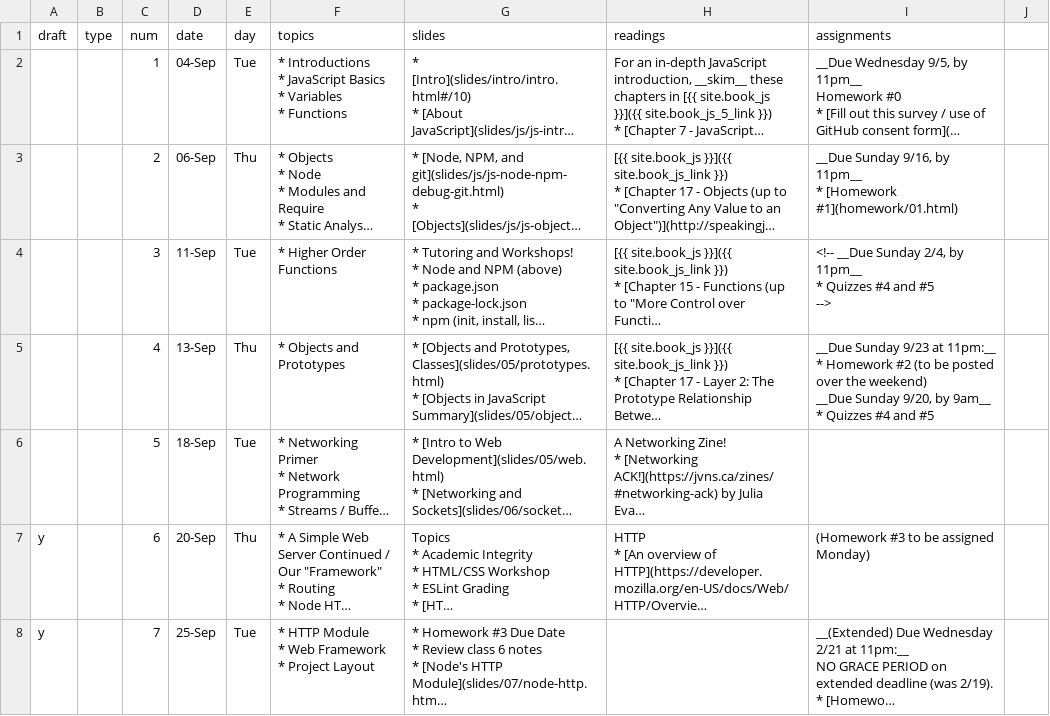
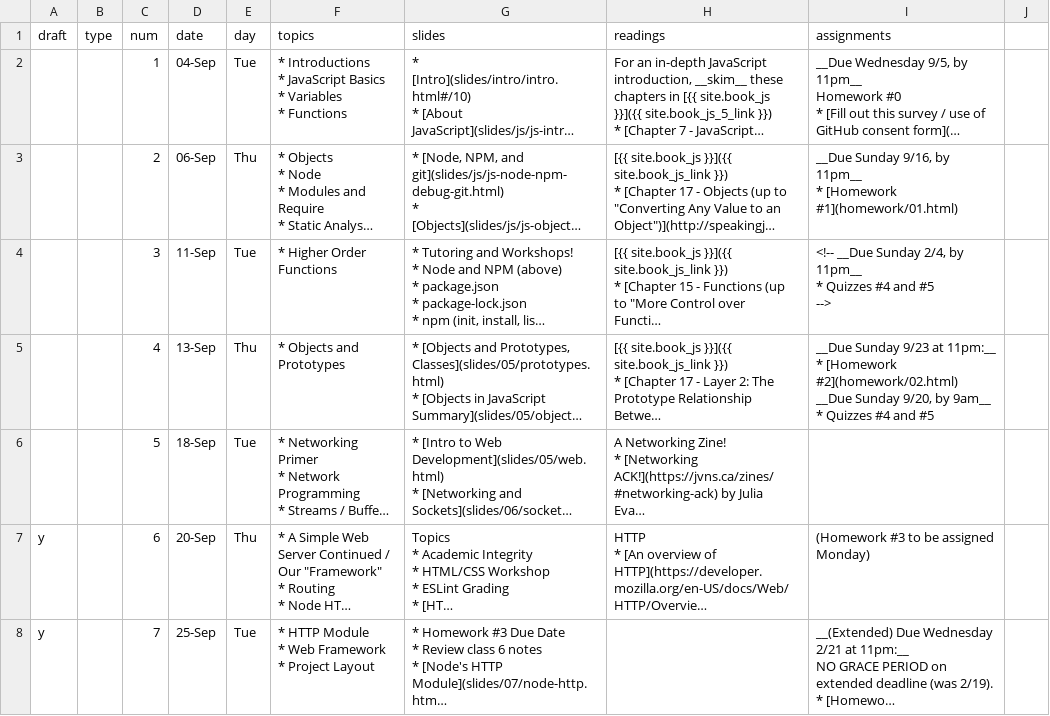
Before and after one commit to foureyes/csci-ua.0480-fall2018-001-003, a CSV file: _data/schedule.csv, drawn as a sheet; only a part is shown; long unchanged cells end in …; ↵ is a line break in a cell; the diff names each change by its address in the sheet, - before the commit and + after, or states it on an @@ line.

```diff
--- a/_data/schedule.csv
+++ b/_data/schedule.csv
-I5 (assignments): …11pm:__ ↵ * Homework #2 (to be posted over the weekend) ↵ __Due Sunday…
+I5 (assignments): …11pm:__ ↵ * [Homework #2](homework/02.html) ↵ __Due Sunday…
```
Also changed, not shown: 3 other files.
